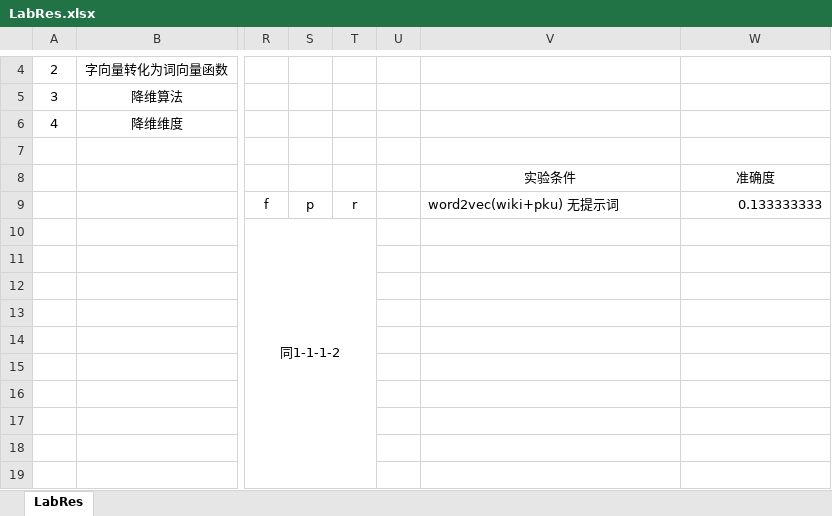
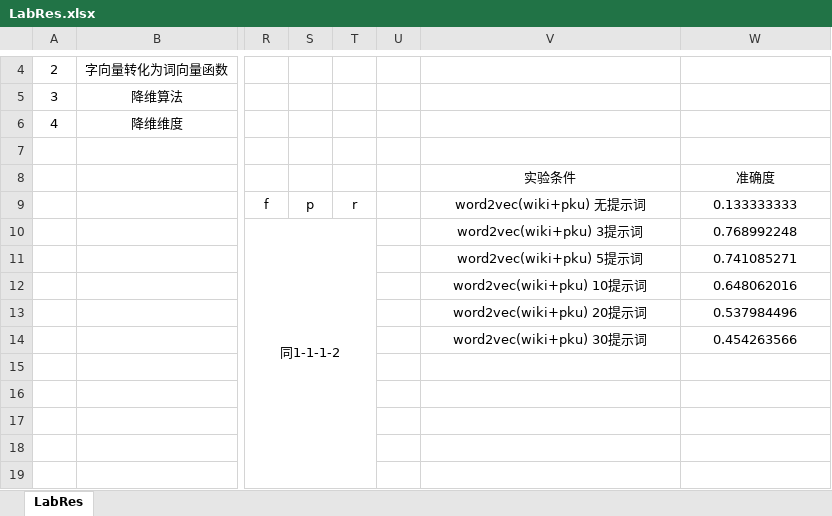
Before and after one commit to Andrew82106/Chinese-Slang-Recognition-with-MECT-Model, an Excel workbook: clusterRes/LabRes.xlsx, sheet LabRes, drawn as a sheet; only a part is shown, gaps mark what is left out; values as stored, in another font and other column widths than the file's, no borders; the diff names each change by its address in the sheet, - before the commit and + after, or states it on an @@ line.

```diff
--- a/clusterRes/LabRes.xlsx (sheet LabRes)
+++ b/clusterRes/LabRes.xlsx (sheet LabRes)
-V9 alignment: left
+V9 alignment: center
-W9 alignment: right
+W9 alignment: center
-V10: (empty)
+V10: word2vec(wiki+pku) 3提示词
-W10: (empty)
+W10: 0.768992248
-V11: (empty)
+V11: word2vec(wiki+pku) 5提示词
-W11: (empty)
+W11: 0.741085271
-V12: (empty)
+V12: word2vec(wiki+pku) 10提示词
-W12: (empty)
+W12: 0.648062016
-V13: (empty)
+V13: word2vec(wiki+pku) 20提示词
-W13: (empty)
+W13: 0.537984496
-V14: (empty)
+V14: word2vec(wiki+pku) 30提示词
-W14: (empty)
+W14: 0.454263566
```
Also changed, not shown: 2 other files.
